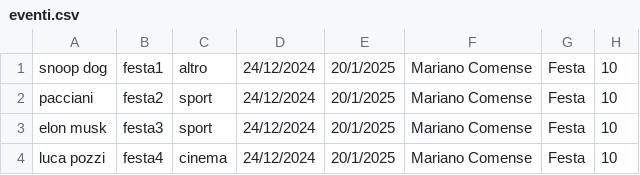
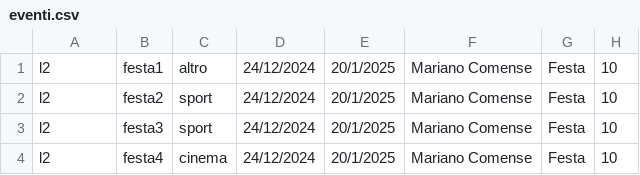
Before and after one commit to SANVITO-LORENZO/EventiPass, a CSV file: documenti/eventi.csv, drawn as a sheet.

```diff
--- a/documenti/eventi.csv
+++ b/documenti/eventi.csv
@@ -1,4 +1,4 @@
-snoop dog;festa1;altro;24/12/2024;20/1/2025;Mariano Comense;Festa;10
-pacciani;festa2;sport;24/12/2024;20/1/2025;Mariano Comense;Festa;10
-elon musk;festa3;sport;24/12/2024;20/1/2025;Mariano Comense;Festa;10
-luca pozzi;festa4;cinema;24/12/2024;20/1/2025;Mariano Comense;Festa;10
+l2;festa1;altro;24/12/2024;20/1/2025;Mariano Comense;Festa;10
+l2;festa2;sport;24/12/2024;20/1/2025;Mariano Comense;Festa;10
+l2;festa3;sport;24/12/2024;20/1/2025;Mariano Comense;Festa;10
+l2;festa4;cinema;24/12/2024;20/1/2025;Mariano Comense;Festa;10
```
Also changed, not shown: 12 other files.
